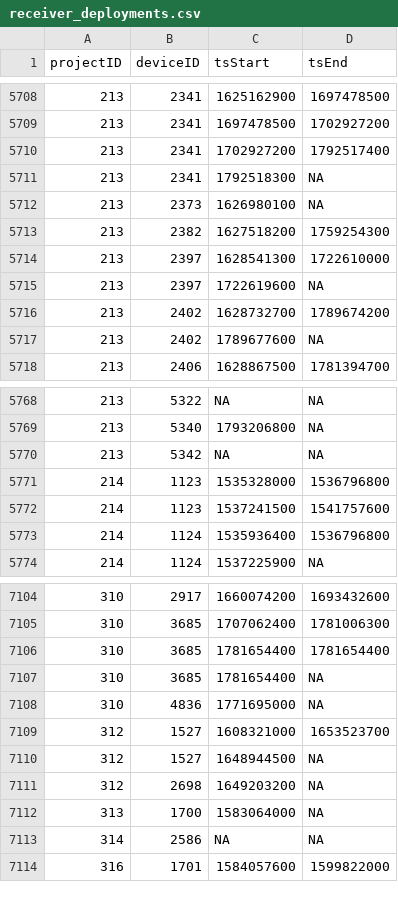
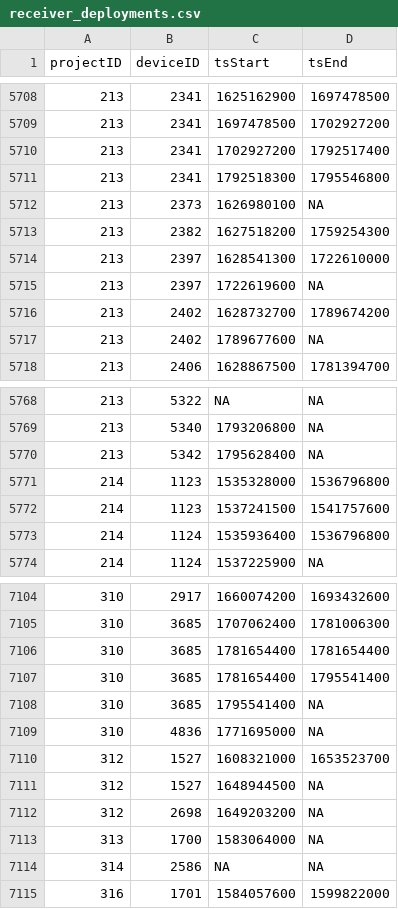
Before and after one commit to MotusWTS/motus-metadata-history, a CSV file: receiver_deployments.csv, drawn as a sheet; only a part is shown, gaps mark what is left out.

```diff
--- a/receiver_deployments.csv
+++ b/receiver_deployments.csv
@@ -5710,3 +5710,3 @@
 213,2341,1702927200,1792517400
-213,2341,1792518300,NA
+213,2341,1792518300,1795546800
 213,2373,1626980100,NA
@@ -5769,3 +5769,3 @@
 213,5340,1793206800,NA
-213,5342,NA,NA
+213,5342,1795628400,NA
 214,1123,1535328000,1536796800
@@ -7106,3 +7106,4 @@
 310,3685,1781654400,1781654400
-310,3685,1781654400,NA
+310,3685,1781654400,1795541400
+310,3685,1795541400,NA
 310,4836,1771695000,NA
```
Also changed, not shown: 2 other files.
